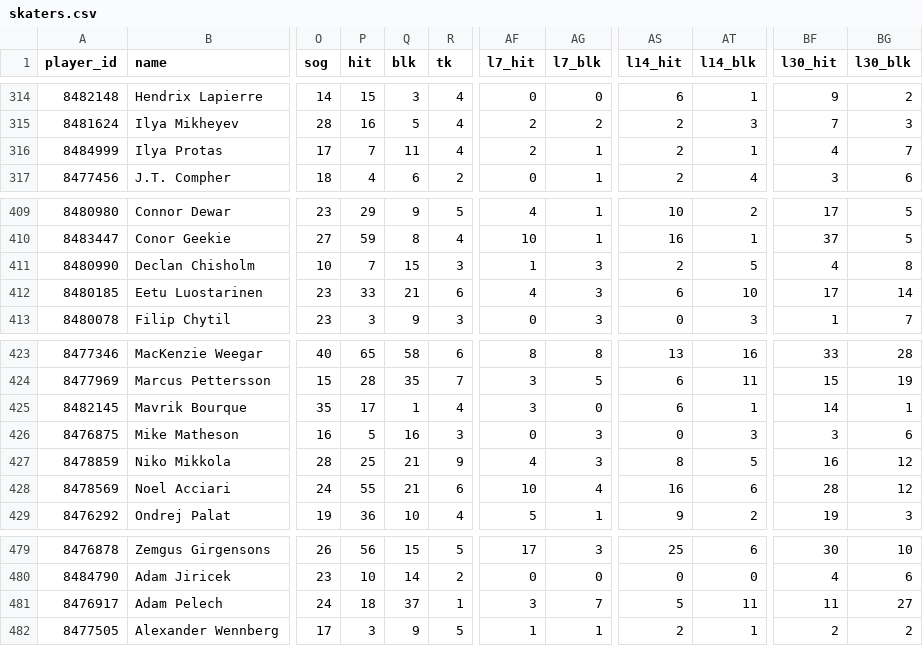
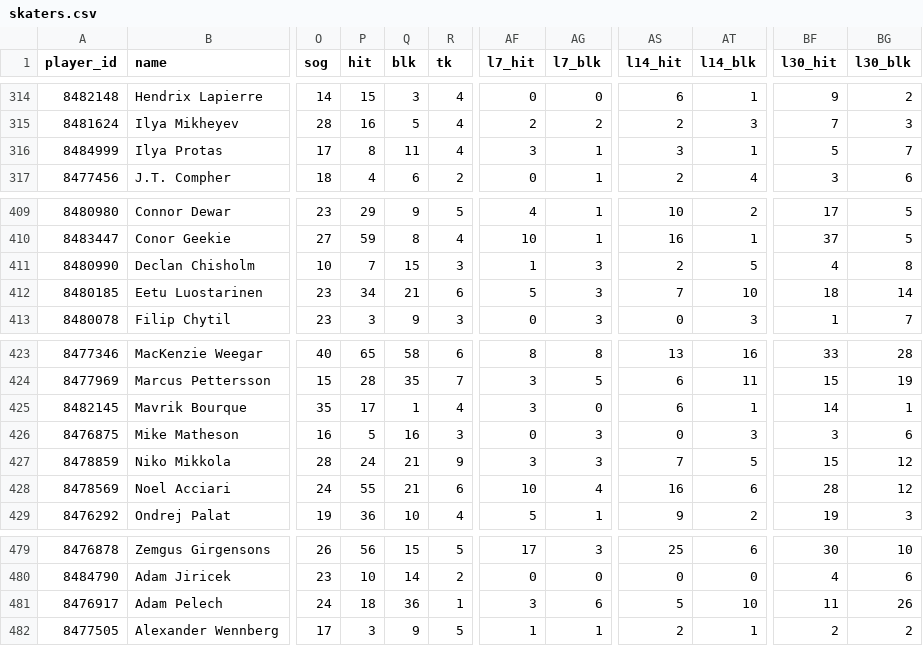
Before and after one commit to barakarmy/nhl-feed, a CSV file: docs/skaters.csv, drawn as a sheet; only a part is shown, gaps mark what is left out; the diff covers the shown part only; the diff names each change by its address in the sheet, - before the commit and + after, or states it on an @@ line.

```diff
--- a/docs/skaters.csv
+++ b/docs/skaters.csv
-P316 (hit): 7
+P316 (hit): 8
-AF316 (l7_hit): 2
+AF316 (l7_hit): 3
-AS316 (l14_hit): 2
+AS316 (l14_hit): 3
-BF316 (l30_hit): 4
+BF316 (l30_hit): 5
-P412 (hit): 33
+P412 (hit): 34
-AF412 (l7_hit): 4
+AF412 (l7_hit): 5
-AS412 (l14_hit): 6
+AS412 (l14_hit): 7
-BF412 (l30_hit): 17
+BF412 (l30_hit): 18
-P427 (hit): 25
+P427 (hit): 24
-AF427 (l7_hit): 4
+AF427 (l7_hit): 3
-AS427 (l14_hit): 8
+AS427 (l14_hit): 7
-BF427 (l30_hit): 16
+BF427 (l30_hit): 15
-Q481 (blk): 37
+Q481 (blk): 36
-AG481 (l7_blk): 7
+AG481 (l7_blk): 6
-AT481 (l14_blk): 11
+AT481 (l14_blk): 10
-BG481 (l30_blk): 27
+BG481 (l30_blk): 26
```
Also changed, not shown: 28 edited cells elsewhere in this file, docs/advanced.csv, 1 other file.
